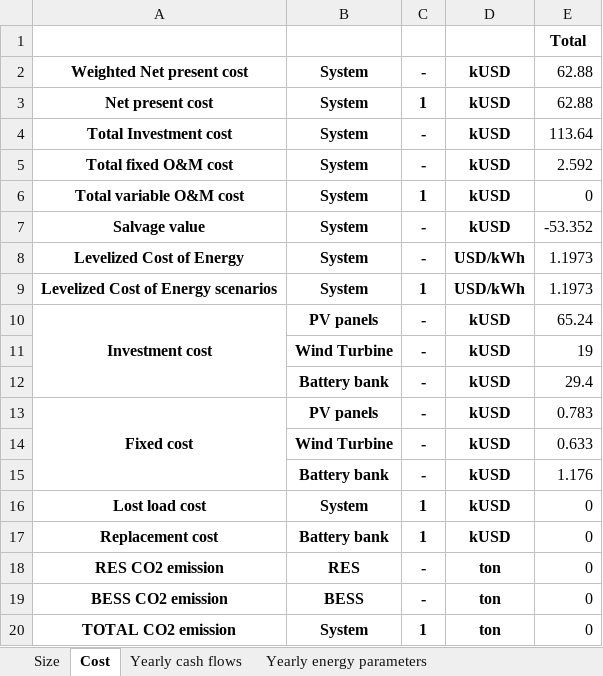
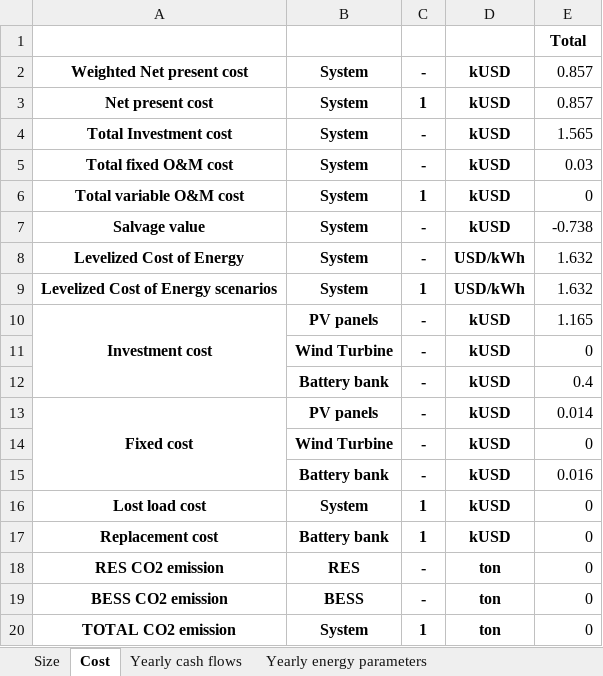
Before and after one commit to SESAM-Polimi/Micro-Grids, an Excel workbook: Code/Results/Results_Summary.xlsx, sheet Cost, drawn as a sheet; values as stored, in another font and other column widths than the file's, no borders; the diff names each change by its address in the sheet, - before the commit and + after, or states it on an @@ line.

```diff
--- a/Code/Results/Results_Summary.xlsx (sheet Cost)
+++ b/Code/Results/Results_Summary.xlsx (sheet Cost)
-E2:E3: 62.88
+E2:E3: 0.857
-E4: 113.64
+E4: 1.565
-E5: 2.592
+E5: 0.03
-E7: -53.352
+E7: -0.738
-E8:E9: 1.1973
+E8:E9: 1.632
-E10: 65.24
+E10: 1.165
-E11: 19
+E11: 0
-E12: 29.4
+E12: 0.4
-E13: 0.783
+E13: 0.014
-E14: 0.633
+E14: 0
-E15: 1.176
+E15: 0.016
```
Also changed, not shown: sheet Yearly cash flows, sheet Yearly energy parameters SC, sheet Size, sheet Yearly energy parameters, Code/Results/Time_Series_SC_1.xlsx, 6 other files.
